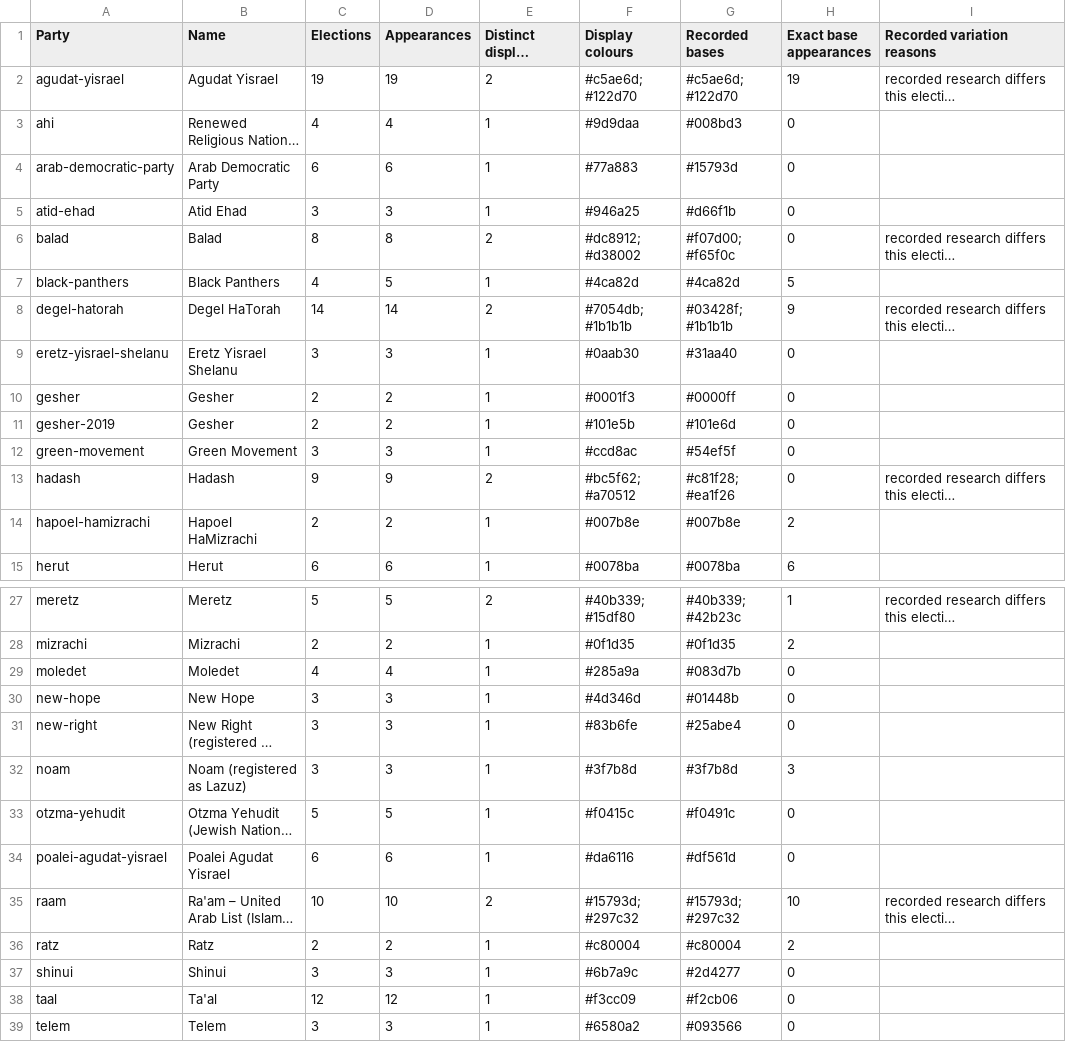
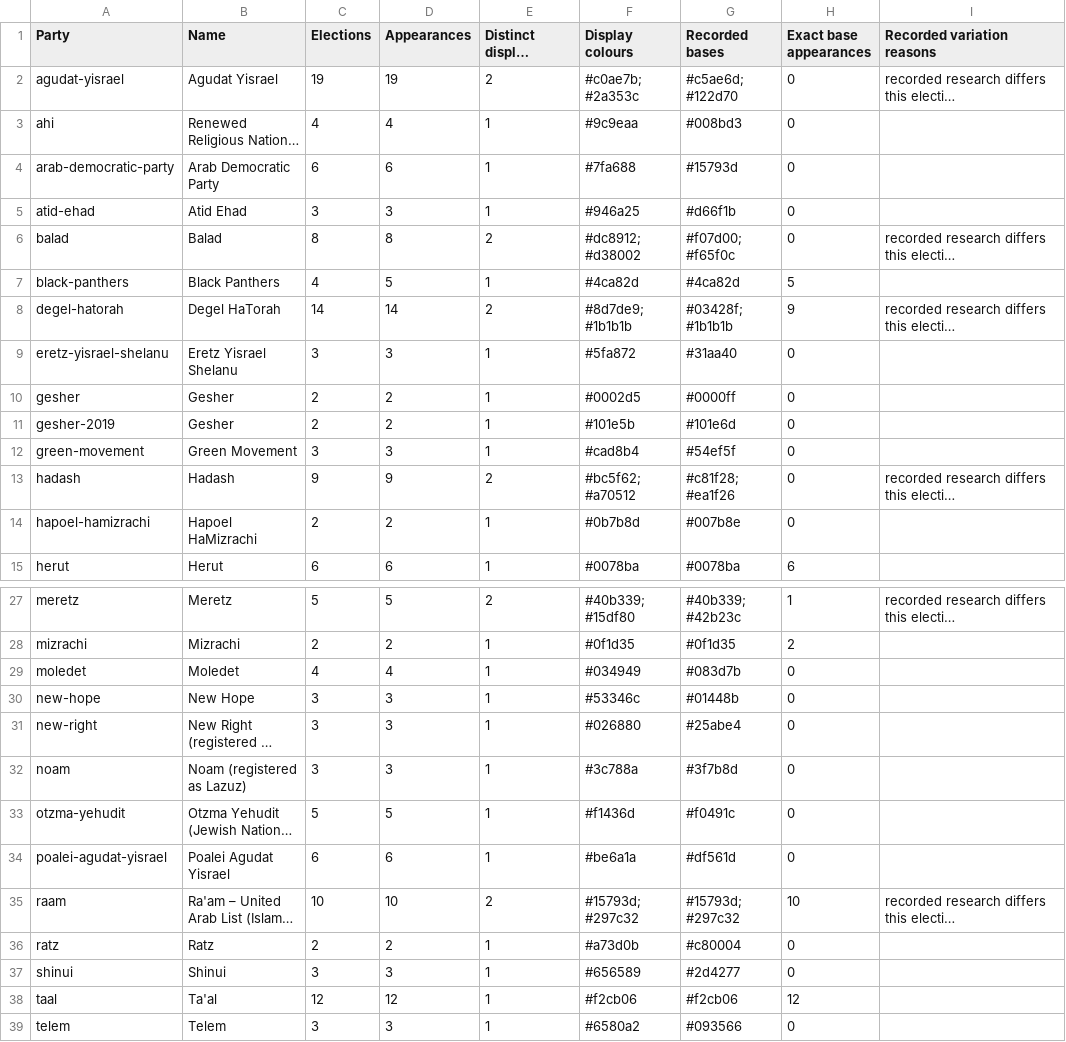
Before and after one commit to YiftahCooper/israel-elections, a CSV file: docs/colour-reports/party-colour-stability.csv, drawn as a sheet; only a part is shown, gaps mark what is left out; long unchanged cells end in …; the diff covers the shown part only; the diff names each change by its address in the sheet, - before the commit and + after, or states it on an @@ line.

```diff
--- a/docs/colour-reports/party-colour-stability.csv
+++ b/docs/colour-reports/party-colour-stability.csv
-F2 (Display colours): #c5ae6d; #122d70
+F2 (Display colours): #c0ae7b; #2a353c
-H2 (Exact base appearances): 19
+H2 (Exact base appearances): 0
-F3 (Display colours): #9d9daa
+F3 (Display colours): #9c9eaa
-F4 (Display colours): #77a883
+F4 (Display colours): #7fa688
-F8 (Display colours): #7054db; #1b1b1b
+F8 (Display colours): #8d7de9; #1b1b1b
-F9 (Display colours): #0aab30
+F9 (Display colours): #5fa872
-F10 (Display colours): #0001f3
+F10 (Display colours): #0002d5
-F12 (Display colours): #ccd8ac
+F12 (Display colours): #cad8b4
-F14 (Display colours): #007b8e
+F14 (Display colours): #0b7b8d
-H14 (Exact base appearances): 2
+H14 (Exact base appearances): 0
-F29 (Display colours): #285a9a
+F29 (Display colours): #034949
-F30 (Display colours): #4d346d
+F30 (Display colours): #53346c
-F31 (Display colours): #83b6fe
+F31 (Display colours): #026880
-F32 (Display colours): #3f7b8d
+F32 (Display colours): #3c788a
-H32 (Exact base appearances): 3
+H32 (Exact base appearances): 0
-F33 (Display colours): #f0415c
+F33 (Display colours): #f1436d
-F34 (Display colours): #da6116
+F34 (Display colours): #be6a1a
-F36 (Display colours): #c80004
+F36 (Display colours): #a73d0b
-H36 (Exact base appearances): 2
+H36 (Exact base appearances): 0
-F37 (Display colours): #6b7a9c
+F37 (Display colours): #656589
-F38 (Display colours): #f3cc09
+F38 (Display colours): #f2cb06
-H38 (Exact base appearances): 0
+H38 (Exact base appearances): 12
```
Also changed, not shown: 1 edited cell elsewhere in this file, docs/colour-reports/party-colour-before-after.csv, 40 other files.
